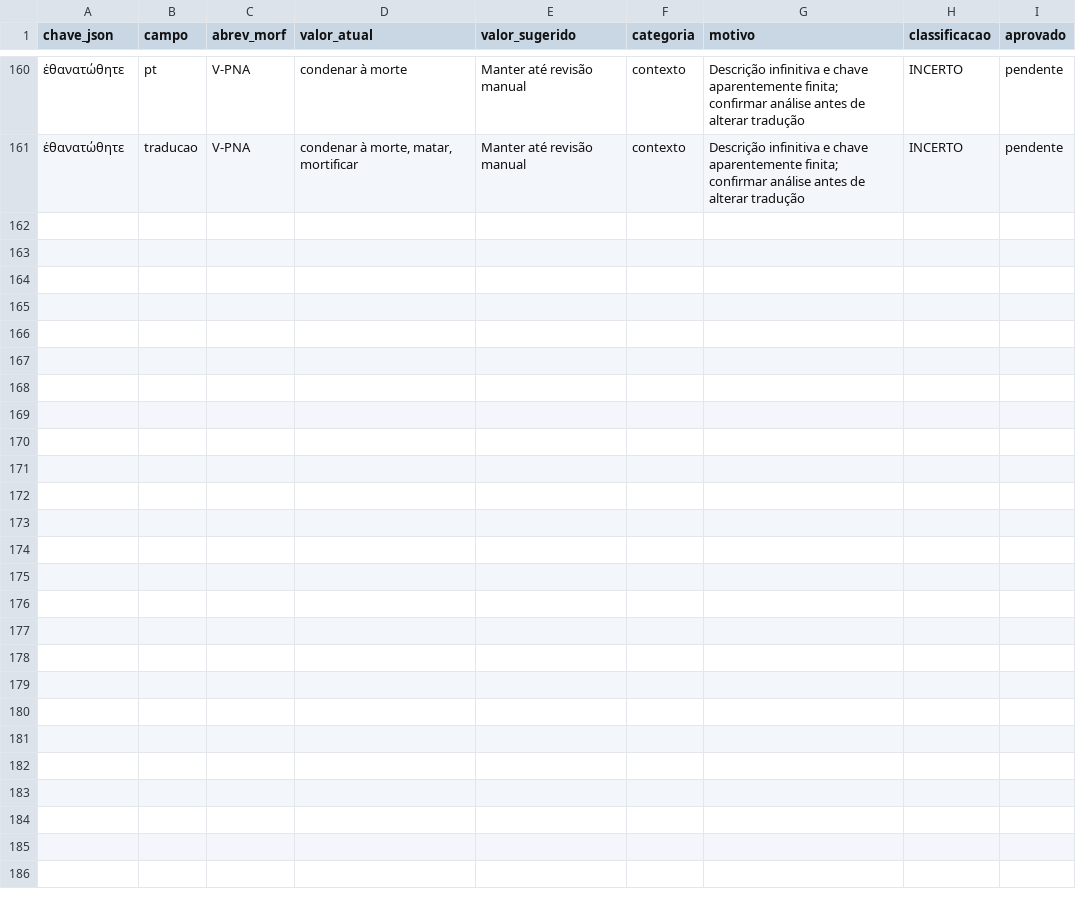
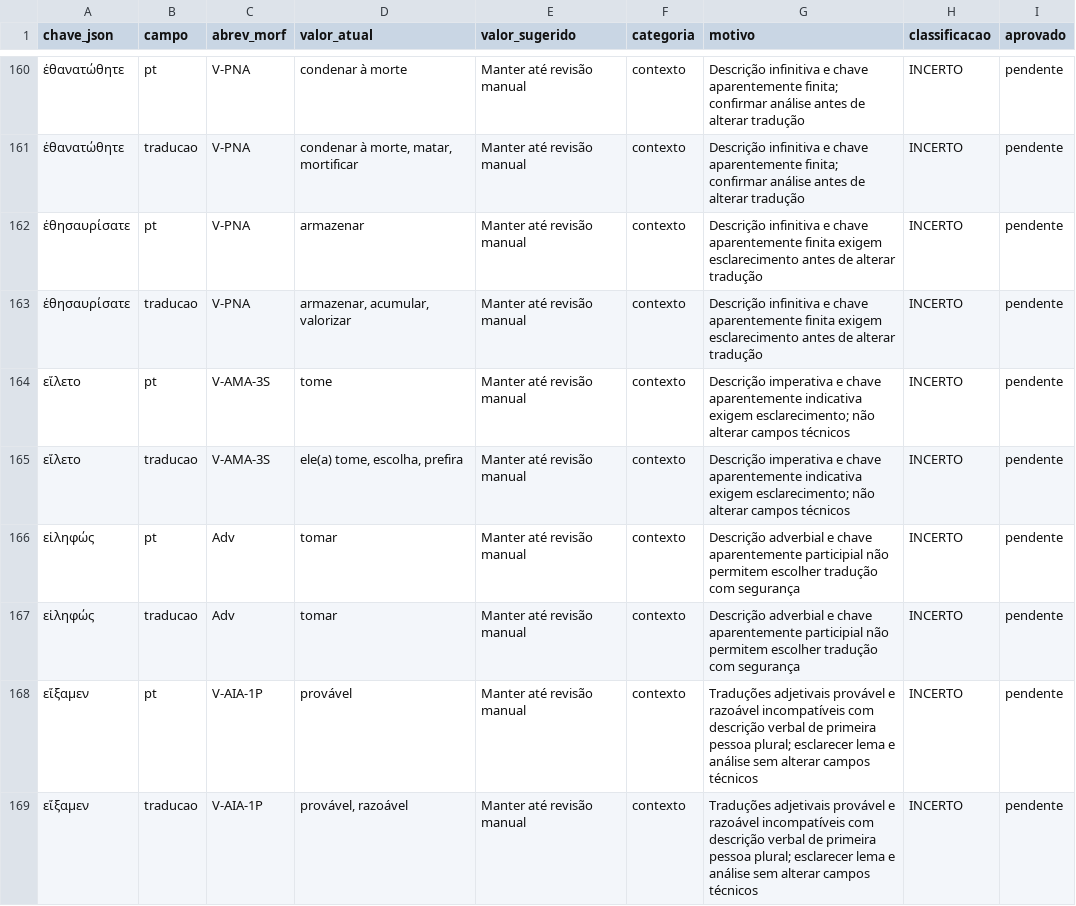
Before and after one commit to jmo-jr/bereia, a CSV file: tools/relatorio_revisao_codex.csv, drawn as a sheet; only a part is shown, gaps mark what is left out; the diff covers the shown part only; the diff names each change by its address in the sheet, - before the commit and + after, or states it on an @@ line.

Commit message:
Rev Codex 173858

```diff
--- a/tools/relatorio_revisao_codex.csv
+++ b/tools/relatorio_revisao_codex.csv
+row 162: ἐθησαυρίσατε | pt | V-PNA | armazenar | Manter até revisão manual | contexto | Descrição infinitiva e chave aparentemente finita exigem esclarecimento antes de alterar tradução | INCERTO | pendente
+row 163: ἐθησαυρίσατε | traducao | V-PNA | armazenar, acumular, valorizar | Manter até revisão manual | contexto | Descrição infinitiva e chave aparentemente finita exigem esclarecimento antes de alterar tradução | INCERTO | pendente
+row 164: εἵλετο | pt | V-AMA-3S | tome | Manter até revisão manual | contexto | Descrição imperativa e chave aparentemente indicativa exigem esclarecimento; não alterar campos técnicos | INCERTO | pendente
+row 165: εἵλετο | traducao | V-AMA-3S | ele(a) tome, escolha, prefira | Manter até revisão manual | contexto | Descrição imperativa e chave aparentemente indicativa exigem esclarecimento; não alterar campos técnicos | INCERTO | pendente
+row 166: εἰληφώς | pt | Adv | tomar | Manter até revisão manual | contexto | Descrição adverbial e chave aparentemente participial não permitem escolher tradução com segurança | INCERTO | pendente
+row 167: εἰληφώς | traducao | Adv | tomar | Manter até revisão manual | contexto | Descrição adverbial e chave aparentemente participial não permitem escolher tradução com segurança | INCERTO | pendente
+row 168: εἴξαμεν | pt | V-AIA-1P | provável | Manter até revisão manual | contexto | Traduções adjetivais provável e razoável incompatíveis com descrição verbal de primeira pessoa plural; esclarecer lema e análise sem alterar campos técnicos | INCERTO | pendente
+row 169: εἴξαμεν | traducao | V-AIA-1P | provável, razoável | Manter até revisão manual | contexto | Traduções adjetivais provável e razoável incompatíveis com descrição verbal de primeira pessoa plural; esclarecer lema e análise sem alterar campos técnicos | INCERTO | pendente
```
Also changed, not shown: 8 added rows elsewhere in this file, 1 other file.
